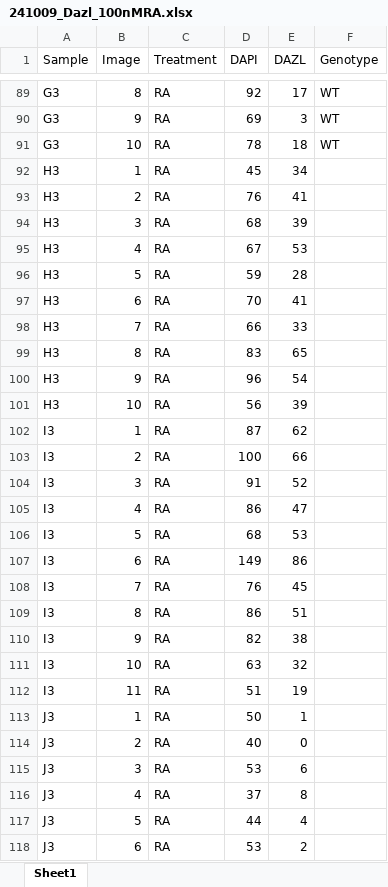
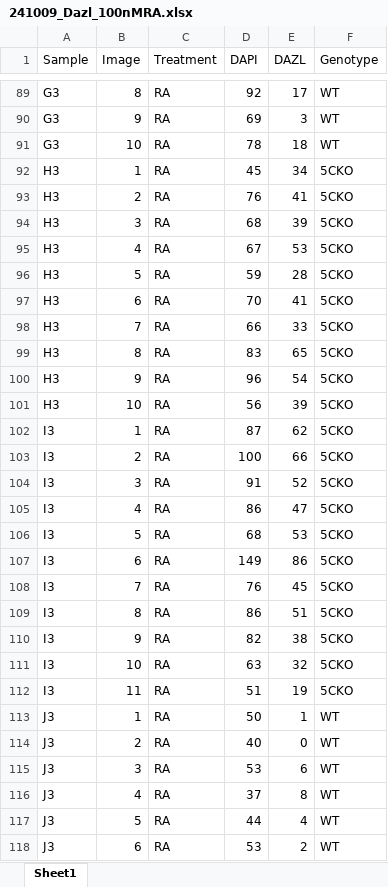
Before and after one commit to kbonefas/KDM5C_Germ_Mechanism, an Excel workbook: data/raw/Cell_Counts/Dazl_100nMRA/241009_Dazl_100nMRA.xlsx, sheet Sheet1, drawn as a sheet; only a part is shown, gaps mark what is left out; values as stored, in another font and other column widths than the file's, no borders; the diff covers the shown part only; the diff names each change by its address in the sheet, - before the commit and + after, or states it on an @@ line.

Commit message:
add genotypes

```diff
--- a/data/raw/Cell_Counts/Dazl_100nMRA/241009_Dazl_100nMRA.xlsx (sheet Sheet1)
+++ b/data/raw/Cell_Counts/Dazl_100nMRA/241009_Dazl_100nMRA.xlsx (sheet Sheet1)
-F92:F112 (Genotype): (empty)
+F92:F112 (Genotype): 5CKO
-F113:F118 (Genotype): (empty)
+F113:F118 (Genotype): WT
```
Also changed, not shown: 45 edited cells elsewhere in this sheet.
